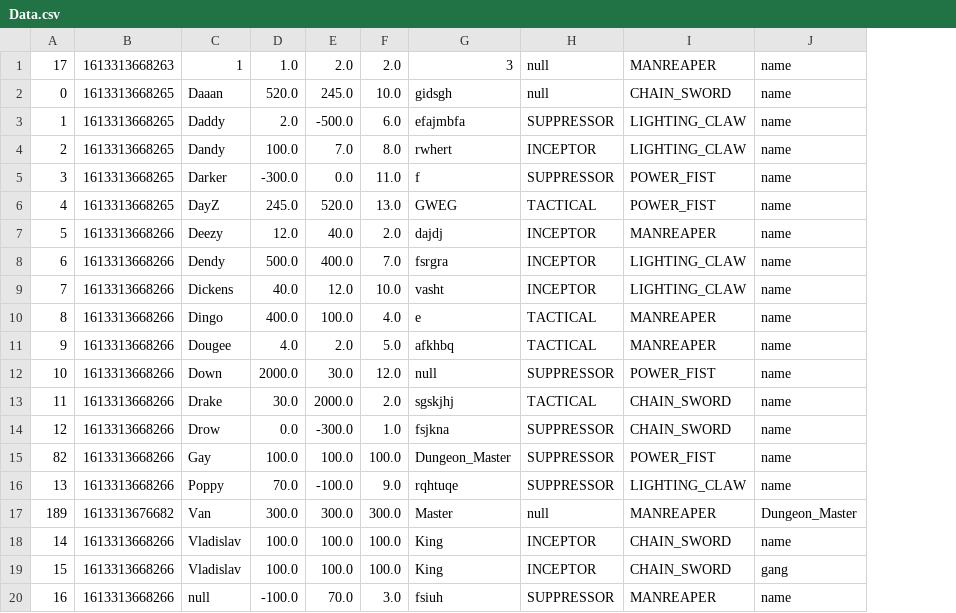
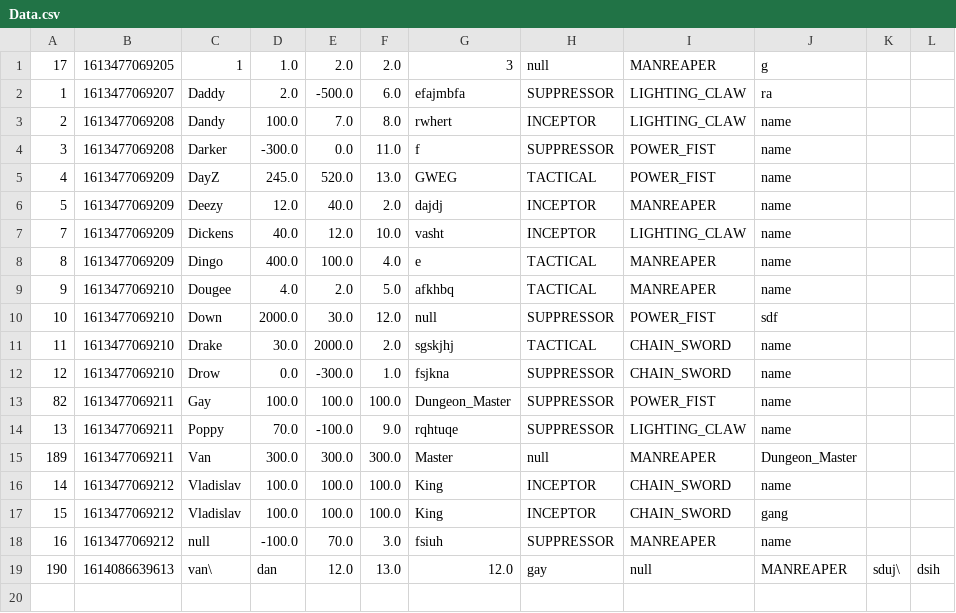
Before and after one commit to Leatherlord/LabsProgramming, a CSV file: Lab5/Data.csv, drawn as a sheet; removed rows and columns are numbered as before the commit, all else as after; the diff names each change by its address in the sheet, - before the commit and + after, or states it on an @@ line.

```diff
--- a/Lab5/Data.csv
+++ b/Lab5/Data.csv
-column B, row 1: 1613313668263; rows 3-7: 1613313668265 | 1613313668265 | 1613313668265 | 1613313668265 | 1613313668266; rows 9-20: 1613313668266 | 1613313668266 | 1613313668266 | 1613313668266 | 1613313668266 | 1613313668266 | 1613313668266 | 1613313668266 | 1613313676682 | 1613313668266 | 1613313668266 | 1613313668266
+column B, rows 1-18: 1613477069205 | 1613477069207 | 1613477069208 | 1613477069208 | 1613477069209 | 1613477069209 | 1613477069209 | 1613477069209 | 1613477069210 | 1613477069210 | 1613477069210 | 1613477069210 | 1613477069211 | 1613477069211 | 1613477069211 | 1613477069212 | 1613477069212 | 1613477069212
+column K, empty
+column L, empty
-J1: name
+J1: g
-row 2: 0 | 1613313668265 | Daaan | 520.0 | 245.0 | 10.0 | gidsgh | null | CHAIN_SWORD | name
-J2: name
+J2: ra
-row 8: 6 | 1613313668266 | Dendy | 500.0 | 400.0 | 7.0 | fsrgra | INCEPTOR | LIGHTING_CLAW | name
-J10: name
+J10: sdf
+row 19: 190 | 1614086639613 | van\ | dan | 12.0 | 13.0 | 12.0 | gay | null | MANREAPER | sduj\ | dsih
```
Also changed, not shown: 13 other files.
